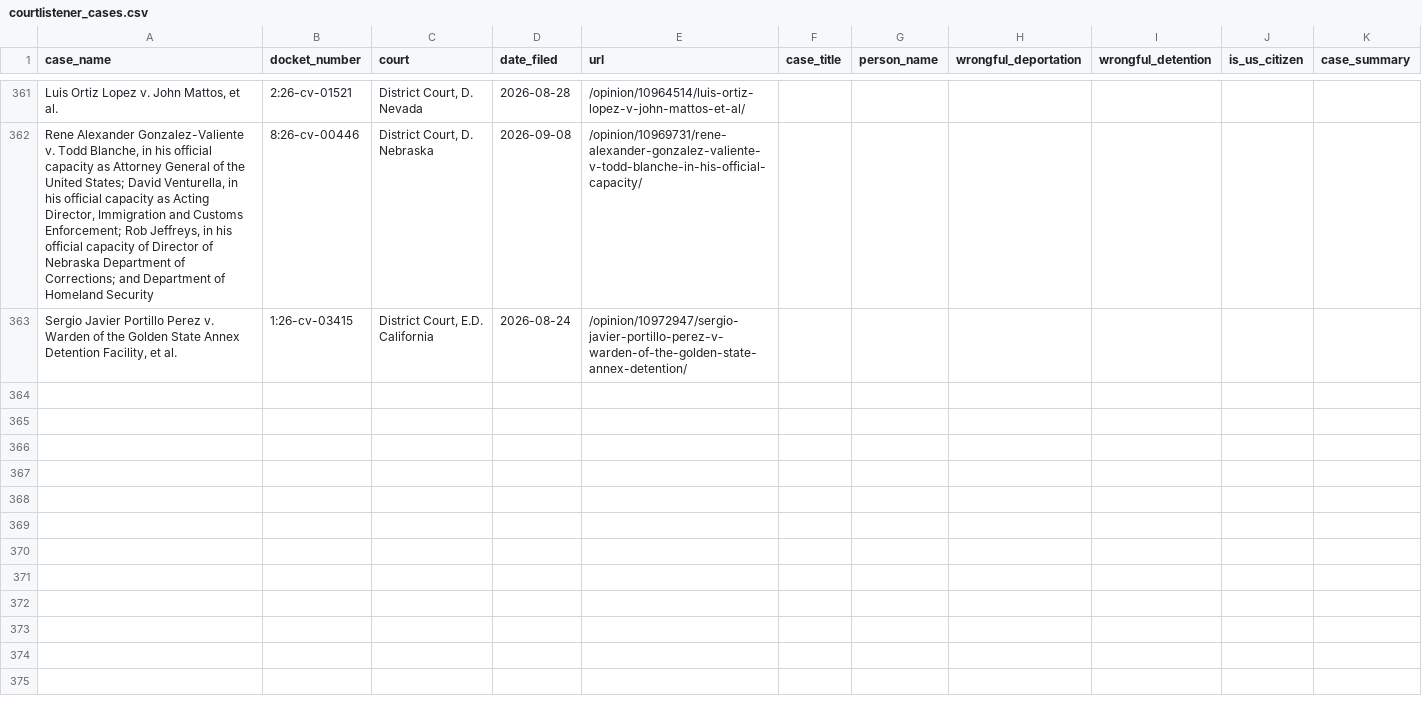
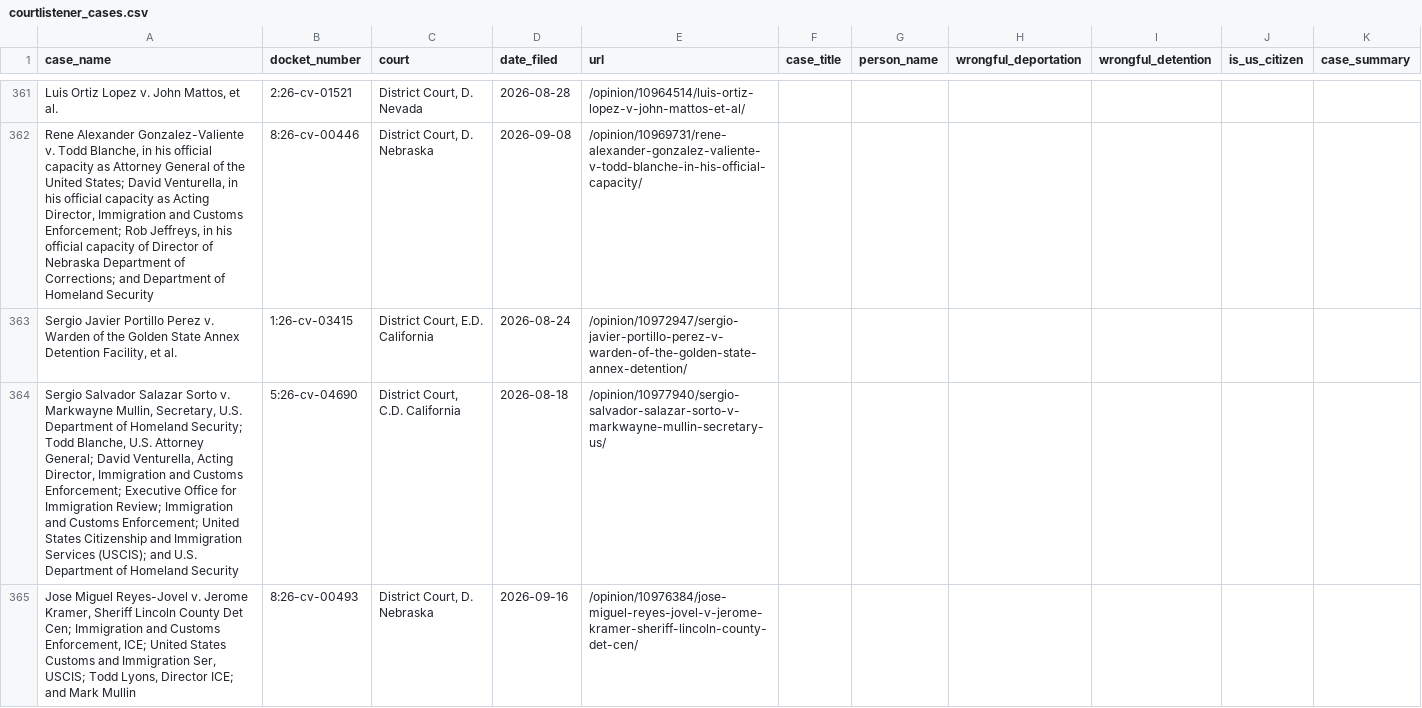
Before and after one commit to jackwerner/wrongfulDeportationsAndDetentions, a CSV file: courtlistener_cases.csv, drawn as a sheet; only a part is shown, gaps mark what is left out; the diff covers the shown part only; the diff names each change by its address in the sheet, - before the commit and + after, or states it on an @@ line.

```diff
--- a/courtlistener_cases.csv
+++ b/courtlistener_cases.csv
+row 364: Sergio Salvador Salazar Sorto v. Markwayne Mullin, Secretary, U.S. Department of Homeland Security; Todd Blanche, U.S. Attorney General; David Venturella, Acting Director, Immigration and Customs Enforcement; Executive Office for Immigration Review; Immigration and Customs Enforcement; United States Citizenship and Immigration Services (USCIS); and U.S. Department of Homeland Security | 5:26-cv-04690 | District Court, C.D. California | 2026-08-18 | /opinion/10977940/sergio-salvador-salazar-sorto-v-markwayne-mullin-secretary-us/
+row 365: Jose Miguel Reyes-Jovel v. Jerome Kramer, Sheriff Lincoln County Det Cen; Immigration and Customs Enforcement, ICE; United States Customs and Immigration Ser, USCIS; Todd Lyons, Director ICE; and Mark Mullin | 8:26-cv-00493 | District Court, D. Nebraska | 2026-09-16 | /opinion/10976384/jose-miguel-reyes-jovel-v-jerome-kramer-sheriff-lincoln-county-det-cen/
```
Also changed, not shown: 5 added rows elsewhere in this file.
